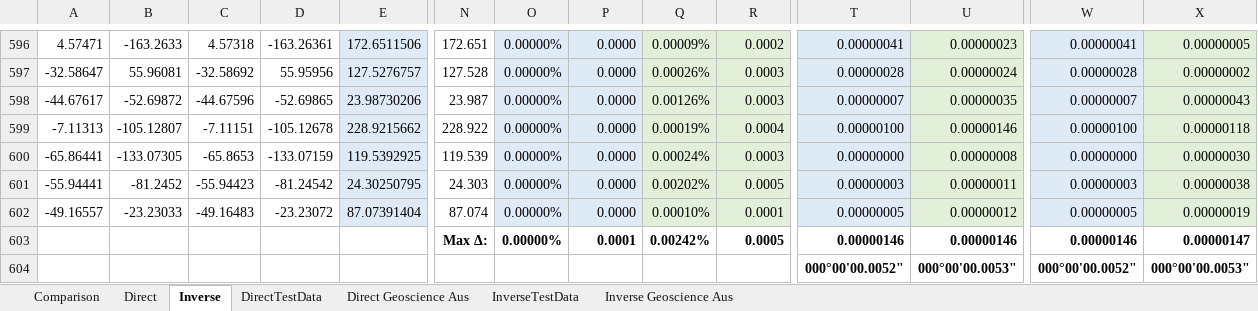
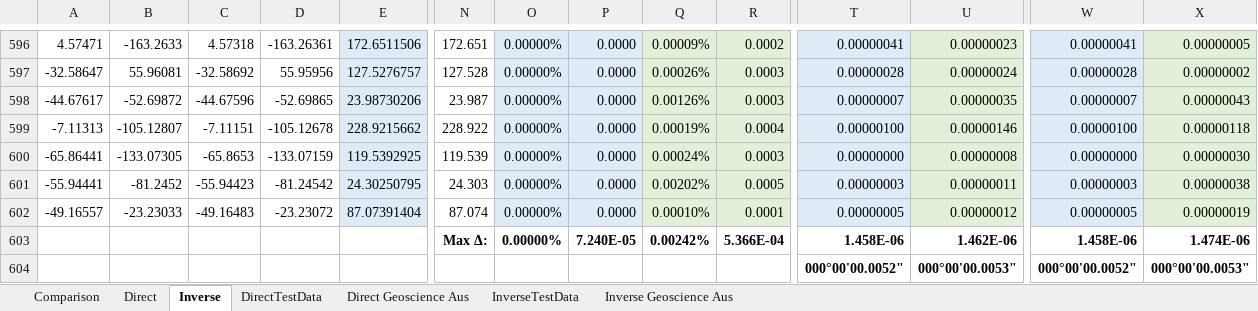
Before and after one commit to tdjastrzebski/Vincenty-Excel, an Excel workbook: VincentyTest.xlsm, sheet Inverse, drawn as a sheet; only a part is shown, gaps mark what is left out; values as stored, in another font and other column widths than the file's, no borders; conditional formats not drawn; removed rows and columns are numbered as before the commit, all else as after; rows hold the shown columns only; the diff names each change by its address in the sheet, - before the commit and + after, or states it on an @@ line.

```diff
--- a/VincentyTest.xlsm (sheet Inverse)
+++ b/VincentyTest.xlsm (sheet Inverse)
-row 603:  |  |  |  |  | Max Δ: | 0.00000% | 0.0001 | 0.00242% | 0.0005 | 0.00000146 | 0.00000146 | 0.00000146 | 0.00000147
+row 603:  |  |  |  |  | Max Δ: | 0.00000% | 7.240E-05 | 0.00242% | 5.366E-04 | 1.458E-06 | 1.462E-06 | 1.458E-06 | 1.474E-06
```
Also changed, not shown: sheet Direct, sheet Comparison, charts or pictures, 2 other files.
